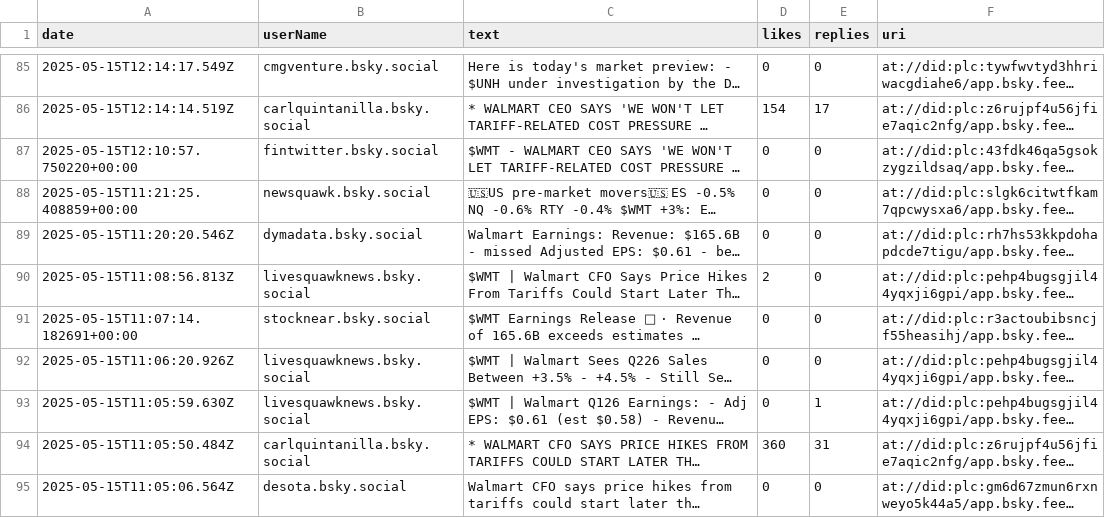
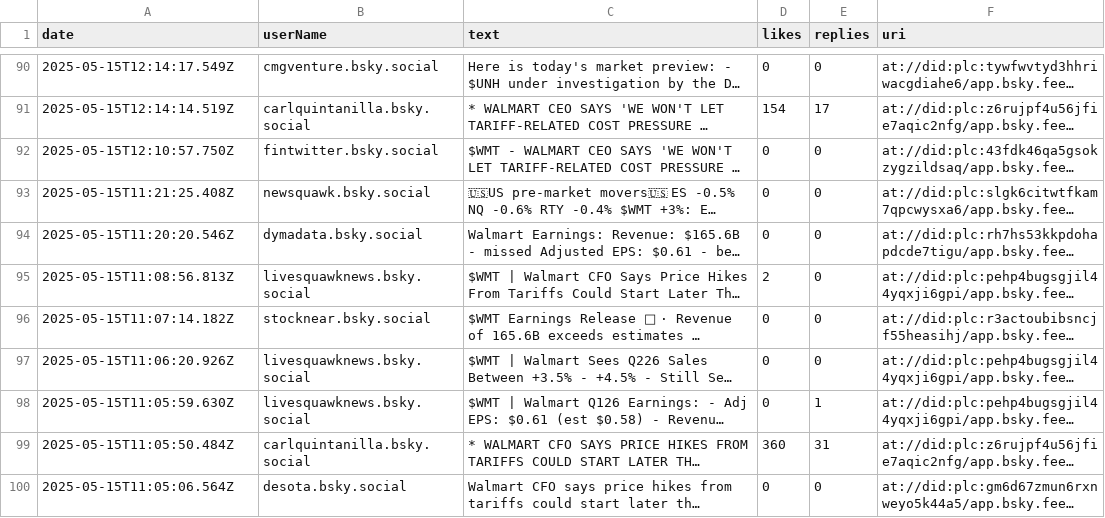
Before and after one commit to Luca404/tesi_social_media, a CSV file: blueSky/dataSP500/WMT.csv, drawn as a sheet; only a part is shown, gaps mark what is left out; long unchanged cells end in …; addresses are those after the commit; the diff covers the shown part only; the diff names each change by its address in the sheet, - before the commit and + after, or states it on an @@ line.

```diff
--- a/blueSky/dataSP500/WMT.csv
+++ b/blueSky/dataSP500/WMT.csv
-A92 (date): 2025-05-15T12:10:57.750220+00:00
+A92 (date): 2025-05-15T12:10:57.750Z
-A93 (date): 2025-05-15T11:21:25.408859+00:00
+A93 (date): 2025-05-15T11:21:25.408Z
-A96 (date): 2025-05-15T11:07:14.182691+00:00
+A96 (date): 2025-05-15T11:07:14.182Z
```
Also changed, not shown: 5 added rows and 49 edited cells elsewhere in this file, blueSky/dataSP500/AAPL.csv, blueSky/dataSP500/AMZN.csv, 17 other files.
